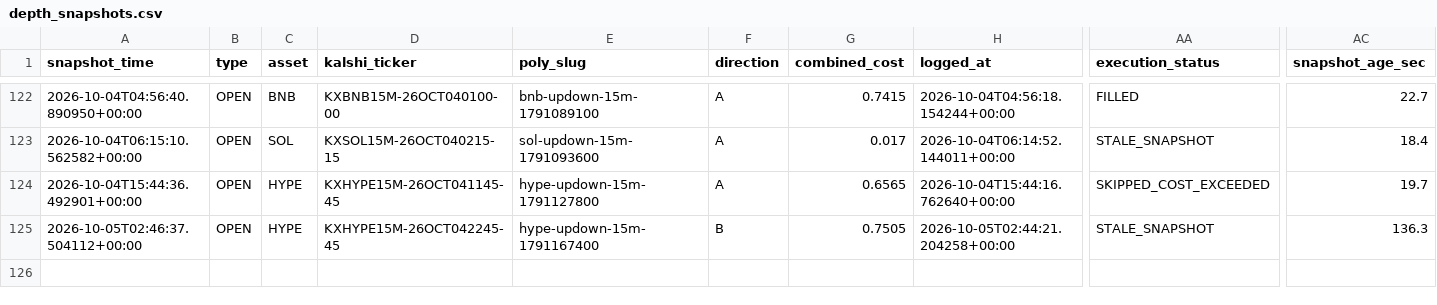
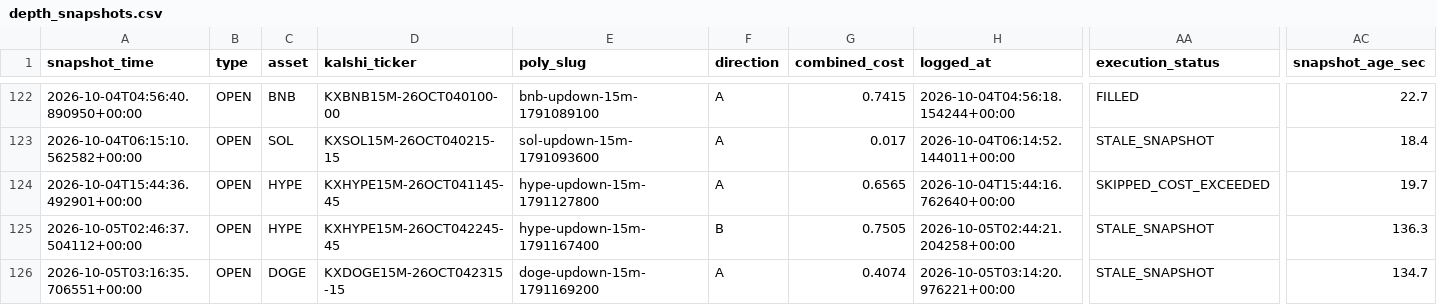
Before and after one commit to Prinxe-crypto/gap-maker-depth-monitor, a CSV file: depth_snapshots.csv, drawn as a sheet; only a part is shown, gaps mark what is left out; rows hold the shown columns only; the diff names each change by its address in the sheet, - before the commit and + after, or states it on an @@ line.

```diff
--- a/depth_snapshots.csv
+++ b/depth_snapshots.csv
+row 126: 2026-10-05T03:16:35.706551+00:00 | OPEN | DOGE | KXDOGE15M-26OCT042315-15 | doge-updown-15m-1791169200 | A | 0.4074 | 2026-10-05T03:14:20.976221+00:00 | STALE_SNAPSHOT | 134.7
```
Also changed, not shown: 3 other files.
